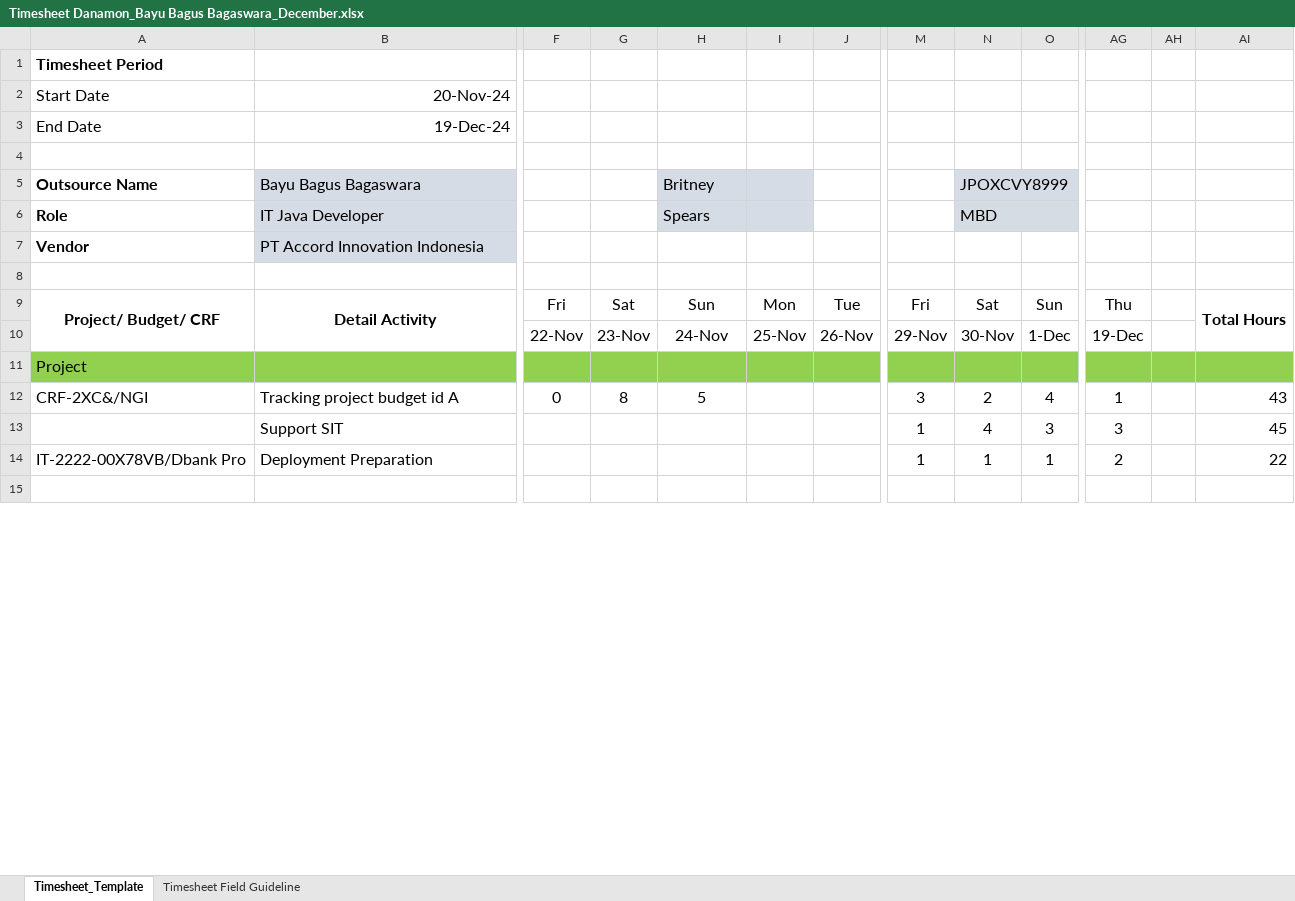
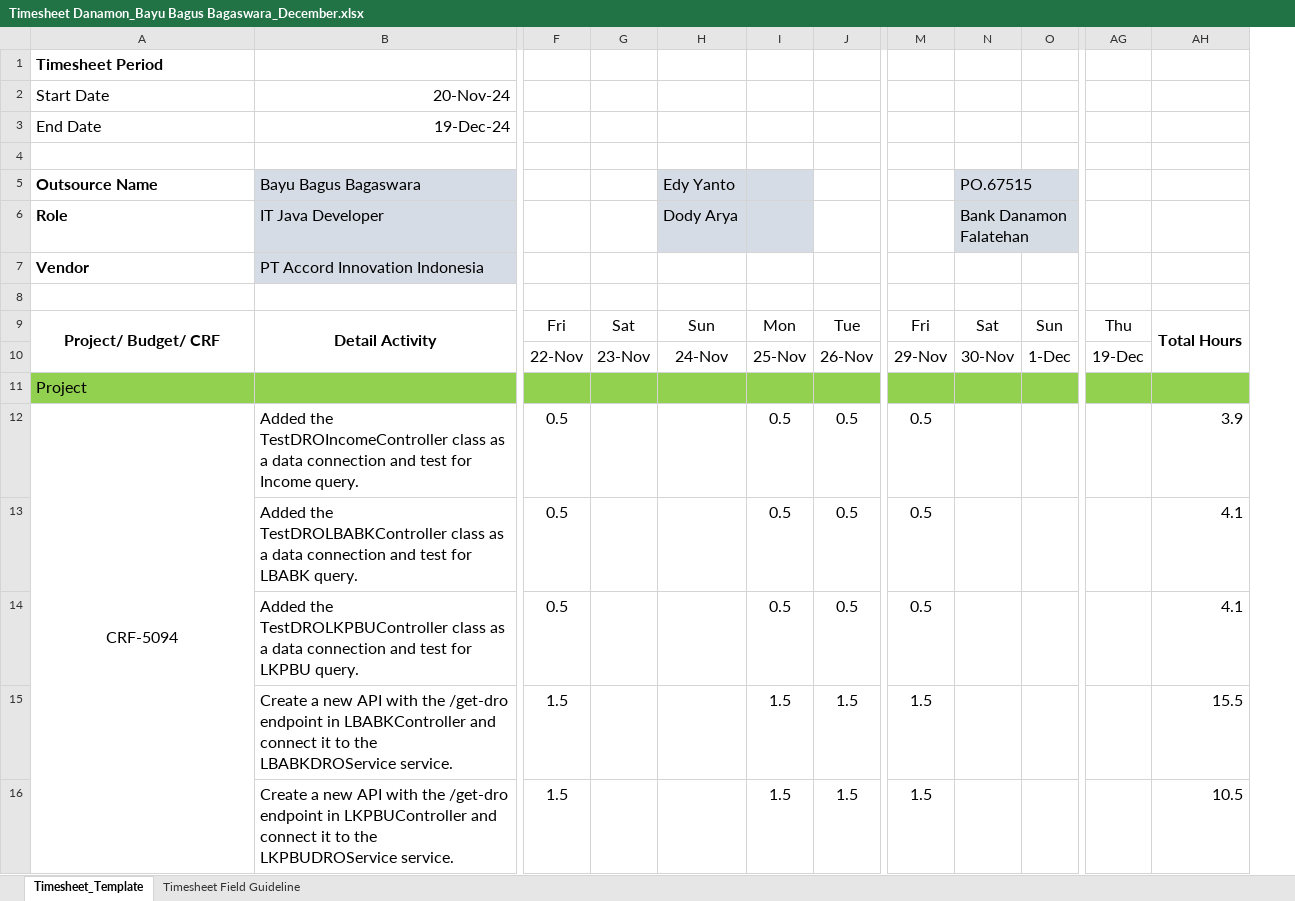
Before and after one commit to bayubagusbagaswara/timesheet-danamon, an Excel workbook: 12_Period_20_Nov_2024_sd_19_Dec_2024/Timesheet Danamon_Bayu Bagus Bagaswara_December.xlsx, sheet Timesheet_Template, drawn as a sheet; only a part is shown, gaps mark what is left out; values as stored, in another font and other column widths than the file's, no borders; conditional formats not drawn; removed rows and columns are numbered as before the commit, all else as after; rows hold the shown columns only; the diff covers the shown part only; the diff names each change by its address in the sheet, - before the commit and + after, or states it on an @@ line.

Commit message:
update timesheet period december

```diff
--- a/12_Period_20_Nov_2024_sd_19_Dec_2024/Timesheet Danamon_Bayu Bagus Bagaswara_December.xlsx (sheet Timesheet_Template)
+++ b/12_Period_20_Nov_2024_sd_19_Dec_2024/Timesheet Danamon_Bayu Bagus Bagaswara_December.xlsx (sheet Timesheet_Template)
-column AH, empty
-column AI, row 9: Total Hours
+column AH, rows 9-12: Total Hours |  |  | 3.9
-H5: Britney
+H5: Edy Yanto
-N5: JPOXCVY8999
+N5: PO.67515
-H6: Spears
+H6: Dody Arya
-N6: MBD
+N6: Bank Danamon Falatehan
-row 12: CRF-2XC&/NGI | Tracking project budget id A | 0 | 8 | 5 |  |  | 3 | 2 | 4 | 1 |  | 43
-row 13:  | Support SIT |  |  |  |  |  | 1 | 4 | 3 | 3 |  | 45
-row 14: IT-2222-00X78VB/Dbank Pro | Deployment Preparation |  |  |  |  |  | 1 | 1 | 1 | 2 |  | 22
-row 12: (empty)
+row 12: CRF-5094 | Added the TestDROIncomeController class as a data connection and test for Income query. | 0.5 |  |  | 0.5 | 0.5 | 0.5 |  |  |  | 3.9
+A12:A21 merged
+row 13:  | Added the TestDROLBABKController class as a data connection and test for LBABK query. | 0.5 |  |  | 0.5 | 0.5 | 0.5 |  |  |  | 4.1
+row 14:  | Added the TestDROLKPBUController class as a data connection and test for LKPBU query. | 0.5 |  |  | 0.5 | 0.5 | 0.5 |  |  |  | 4.1
+row 15:  | Create a new API with the /get-dro endpoint in LBABKController and connect it to the LBABKDROService service. | 1.5 |  |  | 1.5 | 1.5 | 1.5 |  |  |  | 15.5
+row 16:  | Create a new API with the /get-dro endpoint in LKPBUController and connect it to the LKPBUDROService service. | 1.5 |  |  | 1.5 | 1.5 | 1.5 |  |  |  | 10.5
```
Also changed, not shown: 10 added rows, 5 removed rows and 14 edited cells elsewhere in this sheet, 1 other file.
